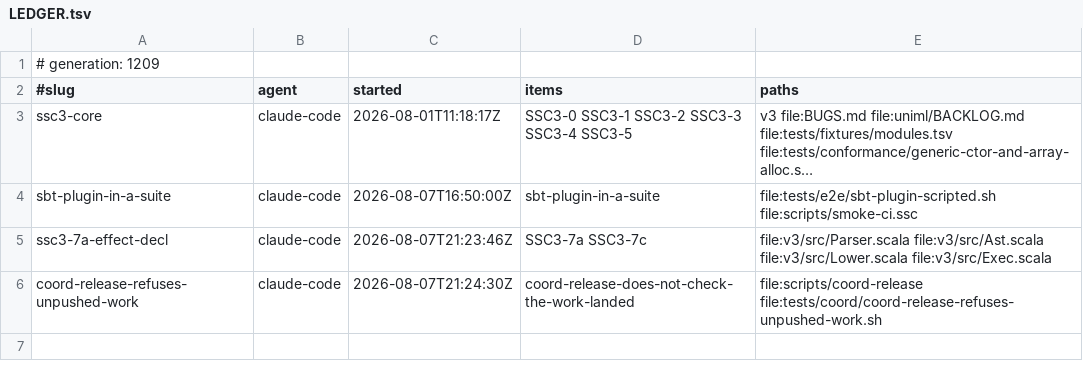
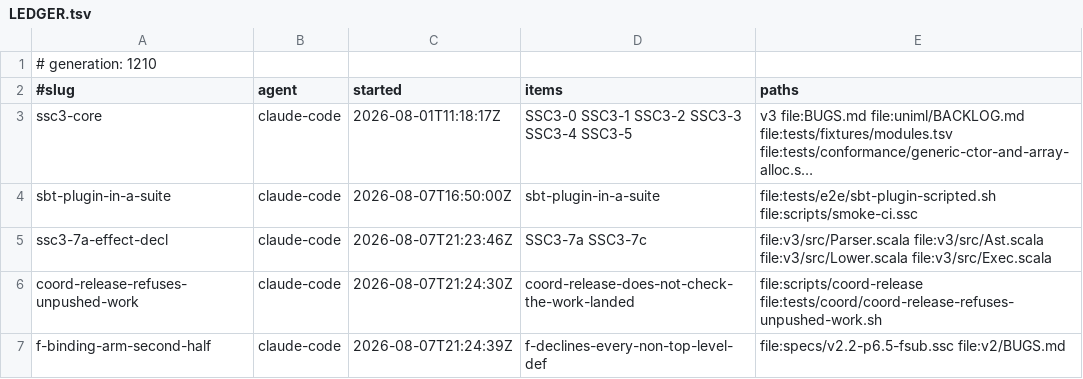
Before and after one commit to sergey-scherbina/scalascript, a TSV file: .work/active/LEDGER.tsv, drawn as a sheet; long unchanged cells end in ….

Commit message:
claim: f-binding-arm-second-half (f-declines-every-non-top-level-def) [skip ci]

```diff
--- a/.work/active/LEDGER.tsv
+++ b/.work/active/LEDGER.tsv
@@ -1,2 +1,2 @@
-# generation: 1209
+# generation: 1210
 #slug	agent	started	items	paths
@@ -6 +6,2 @@ ssc3-7a-effect-decl	claude-code	2026-08-07T21:23:46Z	SSC3-7a SSC3-7c	file:v3/src
 coord-release-refuses-unpushed-work	claude-code	2026-08-07T21:24:30Z	coord-release-does-not-check-the-work-landed	file:scripts/coord-release file:tests/coord/coord-release-refuses-unpushed-work.sh
+f-binding-arm-second-half	claude-code	2026-08-07T21:24:39Z	f-declines-every-non-top-level-def	file:specs/v2.2-p6.5-fsub.ssc file:v2/BUGS.md
```
Also changed, not shown: 1 other file.
